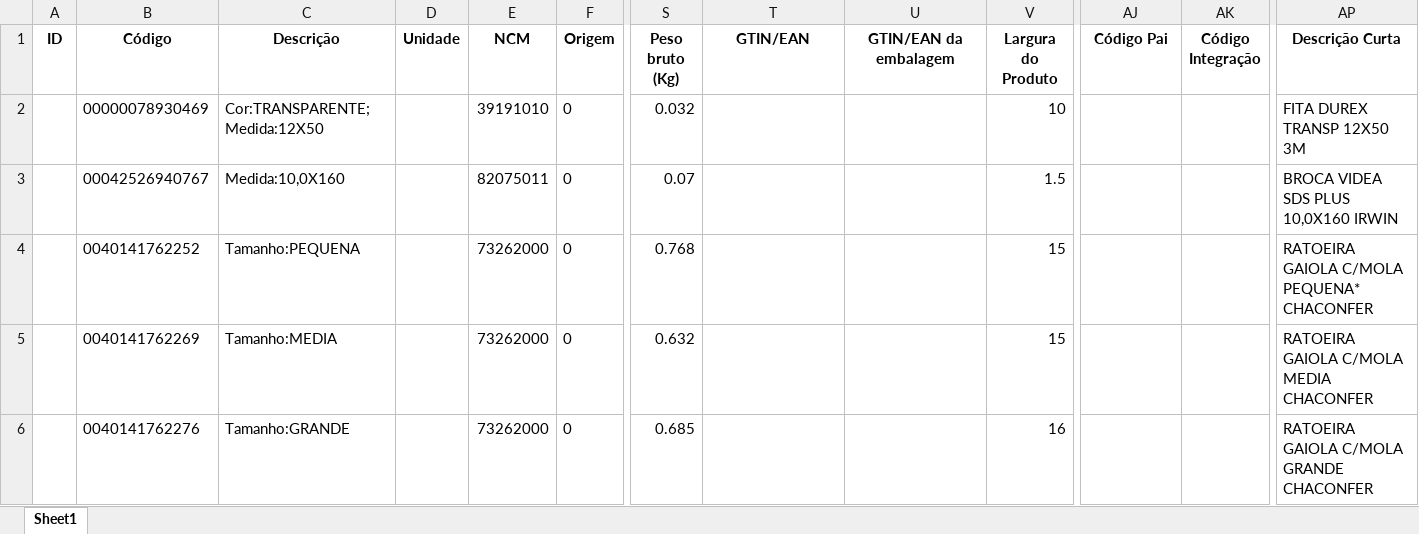
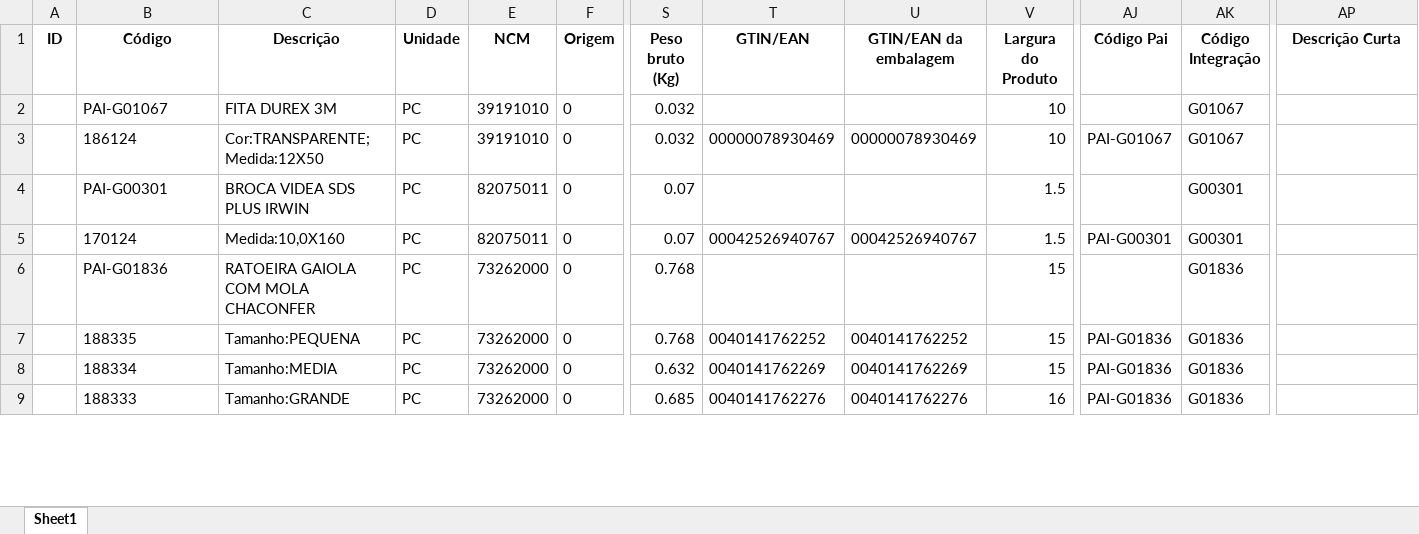
Before and after one commit to Lucas-Fernandes-Silva/auto_shopee, an Excel workbook: bling_teste.xlsx, sheet Sheet1, drawn as a sheet; only a part is shown, gaps mark what is left out; values as stored, in another font and other column widths than the file's, no borders; addresses are those after the commit; rows hold the shown columns only; the diff covers the shown part only; the diff names each change by its address in the sheet, - before the commit and + after, or states it on an @@ line.

```diff
--- a/bling_teste.xlsx (sheet Sheet1)
+++ b/bling_teste.xlsx (sheet Sheet1)
-B2 (Código): 00000078930469
+B2 (Código): PAI-G01067
-C2 (Descrição): Cor:TRANSPARENTE;Medida:12X50
+C2 (Descrição): FITA DUREX 3M
-D2 (Unidade): (empty)
+D2 (Unidade): PC
-AK2 (Código Integração): (empty)
+AK2 (Código Integração): G01067
-AP2 (Descrição Curta): FITA DUREX TRANSP 12X50 3M
+AP2 (Descrição Curta): (empty)
+row 3:  | 186124 | Cor:TRANSPARENTE;Medida:12X50 | PC | 39191010 | 0 | 0.032 | 00000078930469 | 00000078930469 | 10 | PAI-G01067 | G01067
-B4 (Código): 00042526940767
+B4 (Código): PAI-G00301
-C4 (Descrição): Medida:10,0X160
+C4 (Descrição): BROCA VIDEA SDS PLUS IRWIN
-D4 (Unidade): (empty)
+D4 (Unidade): PC
-AK4 (Código Integração): (empty)
+AK4 (Código Integração): G00301
-AP4 (Descrição Curta): BROCA VIDEA SDS PLUS 10,0X160 IRWIN
+AP4 (Descrição Curta): (empty)
+row 5:  | 170124 | Medida:10,0X160 | PC | 82075011 | 0 | 0.07 | 00042526940767 | 00042526940767 | 1.5 | PAI-G00301 | G00301
-B6 (Código): 0040141762252
+B6 (Código): PAI-G01836
-C6 (Descrição): Tamanho:PEQUENA
+C6 (Descrição): RATOEIRA GAIOLA COM MOLA CHACONFER
-D6 (Unidade): (empty)
+D6 (Unidade): PC
-AK6 (Código Integração): (empty)
+AK6 (Código Integração): G01836
-AP6 (Descrição Curta): RATOEIRA GAIOLA C/MOLA PEQUENA* CHACONFER
+AP6 (Descrição Curta): (empty)
+row 7:  | 188335 | Tamanho:PEQUENA | PC | 73262000 | 0 | 0.768 | 0040141762252 | 0040141762252 | 15 | PAI-G01836 | G01836
-B8 (Código): 0040141762269
+B8 (Código): 188334
-D8:D9 (Unidade): (empty)
+D8:D9 (Unidade): PC
-T8 (GTIN/EAN): (empty)
+T8 (GTIN/EAN): 0040141762269
-U8 (GTIN/EAN da embalagem): (empty)
+U8 (GTIN/EAN da embalagem): 0040141762269
-AJ8:AJ9 (Código Pai): (empty)
+AJ8:AJ9 (Código Pai): PAI-G01836
-AK8:AK9 (Código Integração): (empty)
+AK8:AK9 (Código Integração): G01836
-AP8 (Descrição Curta): RATOEIRA GAIOLA C/MOLA MEDIA CHACONFER
+AP8 (Descrição Curta): (empty)
-B9 (Código): 0040141762276
+B9 (Código): 188333
-T9 (GTIN/EAN): (empty)
+T9 (GTIN/EAN): 0040141762276
-U9 (GTIN/EAN da embalagem): (empty)
+U9 (GTIN/EAN da embalagem): 0040141762276
-AP9 (Descrição Curta): RATOEIRA GAIOLA C/MOLA GRANDE CHACONFER
+AP9 (Descrição Curta): (empty)
```
Also changed, not shown: 12 added rows and 81 edited cells elsewhere in this sheet, 12 other files.
